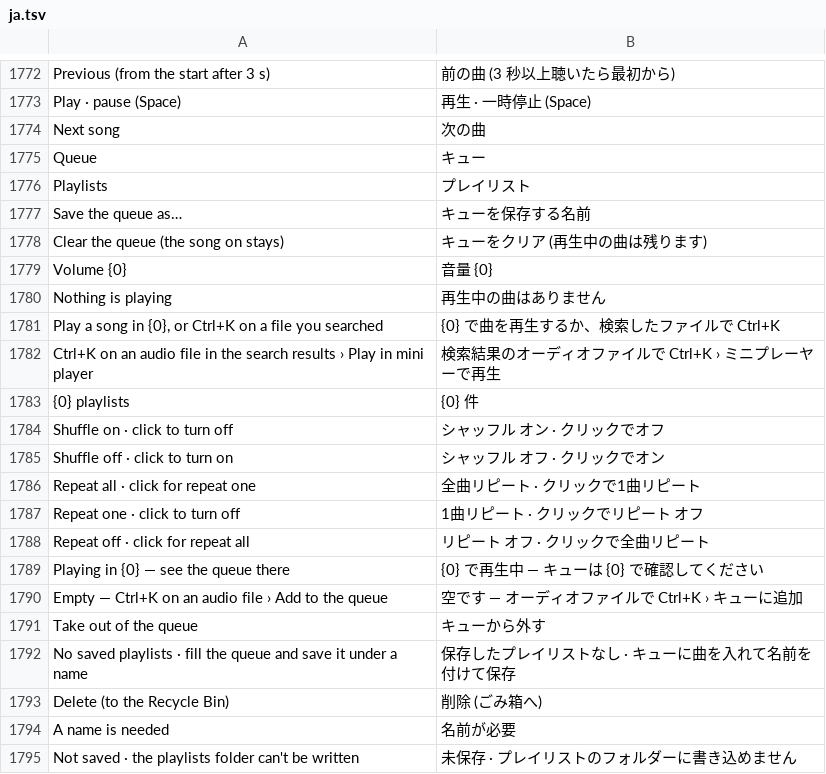
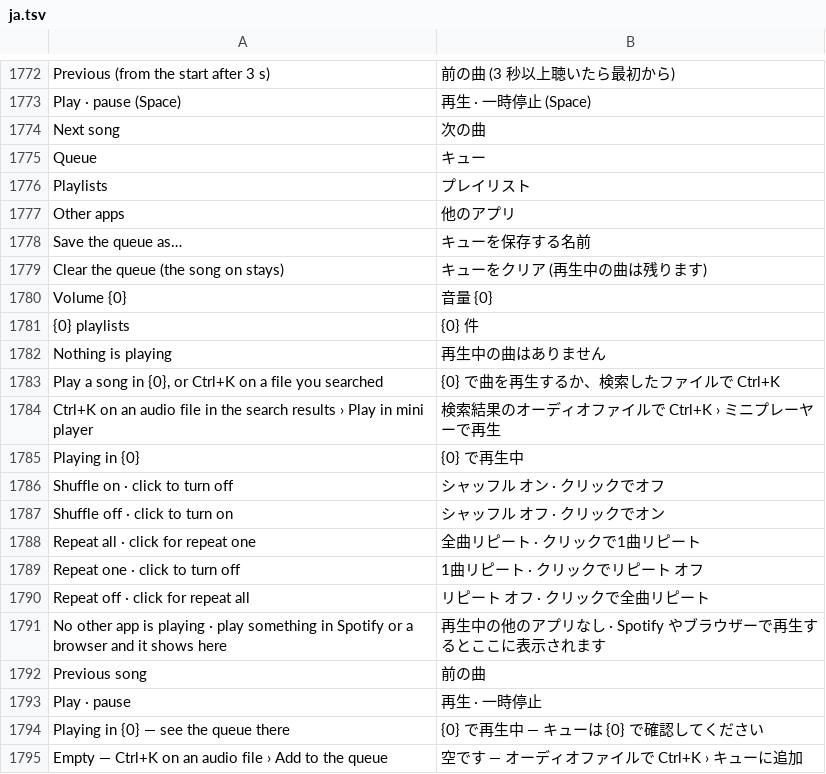
Before and after one commit to hyeon1035298/Bloom, a TSV file: src/Bloom/Assets/Lang/ja.tsv, drawn as a sheet; only a part is shown, gaps mark what is left out; the shorter side is filled out with more unchanged rows.

```diff
--- a/src/Bloom/Assets/Lang/ja.tsv
+++ b/src/Bloom/Assets/Lang/ja.tsv
@@ -1776,2 +1776,3 @@ Queue	キュー
 Playlists	プレイリスト
+Other apps	他のアプリ
 Save the queue as…	キューを保存する名前
@@ -1779,2 +1780,3 @@ Clear the queue (the song on stays)	キューをクリア (再生中の曲は残
 Volume {0}	音量 {0}
+{0} playlists	{0} 件
 Nothing is playing	再生中の曲はありません
@@ -1782,3 +1784,3 @@ Play a song in {0}, or Ctrl+K on a file you searched	{0} で曲を再生する
 Ctrl+K on an audio file in the search results › Play in mini player	検索結果のオーディオファイルで Ctrl+K › ミニプレーヤーで再生
-{0} playlists	{0} 件
+Playing in {0}	{0} で再生中
 Shuffle on · click to turn off	シャッフル オン · クリックでオフ
@@ -1788,2 +1790,5 @@ Repeat one · click to turn off	1曲リピート · クリックでリピート
 Repeat off · click for repeat all	リピート オフ · クリックで全曲リピート
+No other app is playing · play something in Spotify or a browser and it shows here	再生中の他のアプリなし · Spotify やブラウザーで再生するとここに表示されます
+Previous song	前の曲
+Play · pause	再生 · 一時停止
 Playing in {0} — see the queue there	{0} で再生中 — キューは {0} で確認してください
```
Also changed, not shown: src/Bloom/Assets/Lang/zh.tsv, 7 other files.
